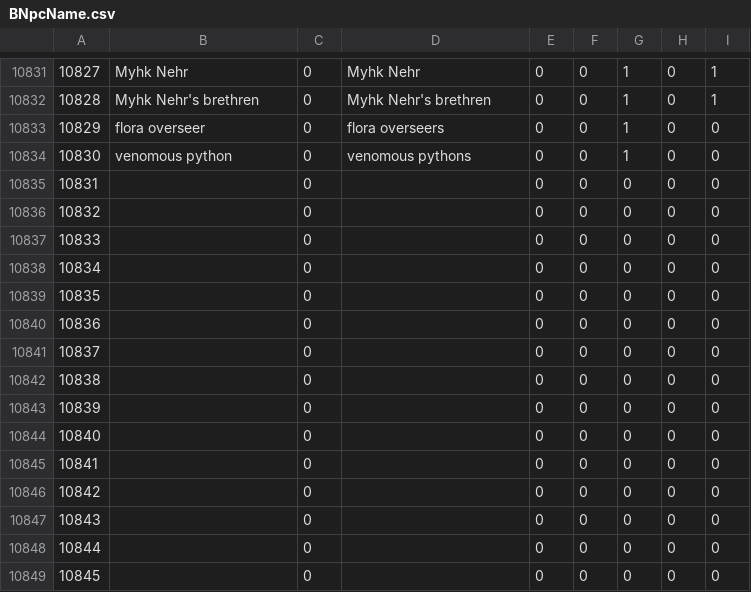
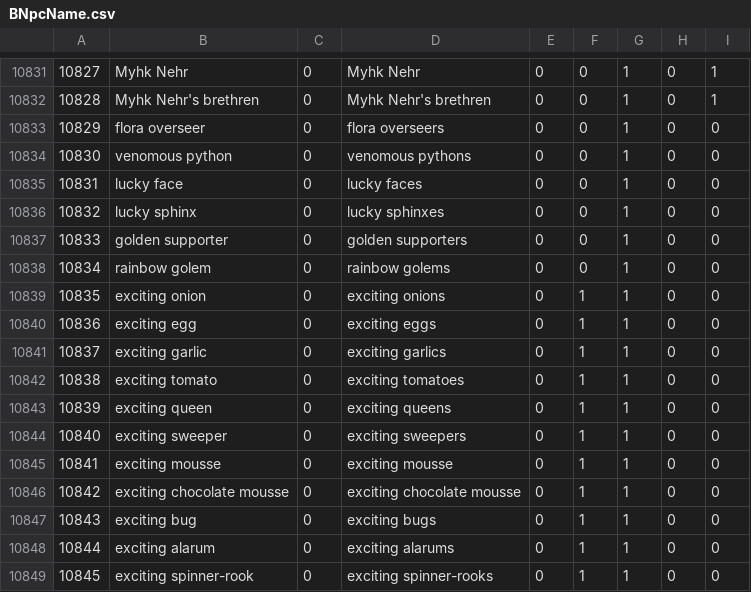
Before and after one commit to ff14wed/aetherometer, a CSV file: resources/datasheets/BNpcName.csv, drawn as a sheet; only a part is shown, gaps mark what is left out; the diff covers the shown part only; the diff names each change by its address in the sheet, - before the commit and + after, or states it on an @@ line.

```diff
--- a/resources/datasheets/BNpcName.csv
+++ b/resources/datasheets/BNpcName.csv
-B10835: (empty)
+B10835: lucky face
-D10835: (empty)
+D10835: lucky faces
-G10835:G10849: 0
+G10835:G10849: 1
-B10836: (empty)
+B10836: lucky sphinx
-D10836: (empty)
+D10836: lucky sphinxes
-B10837: (empty)
+B10837: golden supporter
-D10837: (empty)
+D10837: golden supporters
-B10838: (empty)
+B10838: rainbow golem
-D10838: (empty)
+D10838: rainbow golems
-B10839: (empty)
+B10839: exciting onion
-D10839: (empty)
+D10839: exciting onions
-F10839:F10849: 0
+F10839:F10849: 1
-B10840: (empty)
+B10840: exciting egg
-D10840: (empty)
+D10840: exciting eggs
-B10841: (empty)
+B10841: exciting garlic
-D10841: (empty)
+D10841: exciting garlics
-B10842: (empty)
+B10842: exciting tomato
-D10842: (empty)
+D10842: exciting tomatoes
-B10843: (empty)
+B10843: exciting queen
-D10843: (empty)
+D10843: exciting queens
-B10844: (empty)
+B10844: exciting sweeper
-D10844: (empty)
+D10844: exciting sweepers
-B10845: (empty)
+B10845: exciting mousse
-D10845: (empty)
+D10845: exciting mousse
-B10846: (empty)
+B10846: exciting chocolate mousse
-D10846: (empty)
+D10846: exciting chocolate mousse
-B10847: (empty)
+B10847: exciting bug
-D10847: (empty)
+D10847: exciting bugs
-B10848: (empty)
+B10848: exciting alarum
-D10848: (empty)
+D10848: exciting alarums
-B10849: (empty)
+B10849: exciting spinner-rook
-D10849: (empty)
+D10849: exciting spinner-rooks
```
Also changed, not shown: 126 edited cells elsewhere in this file, resources/datasheets/ModelChara.csv, resources/datasheets/PlaceName.csv, 6 other files.
